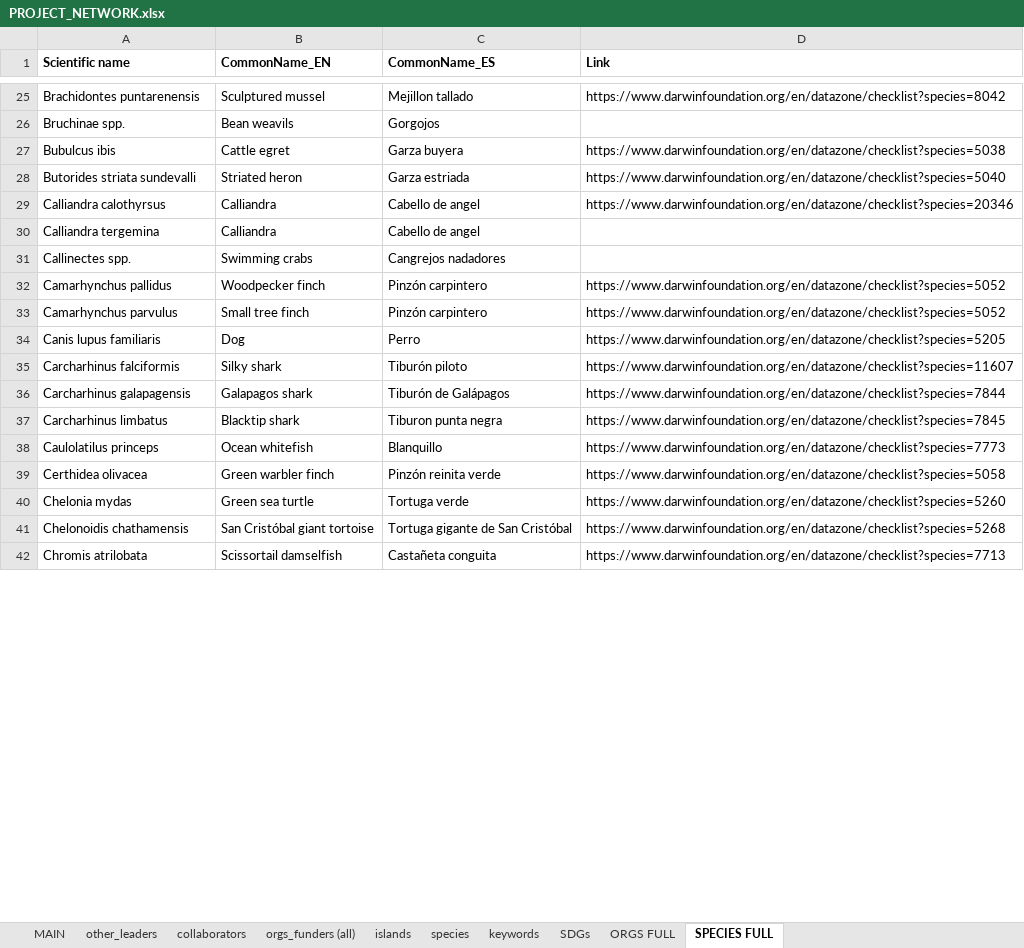
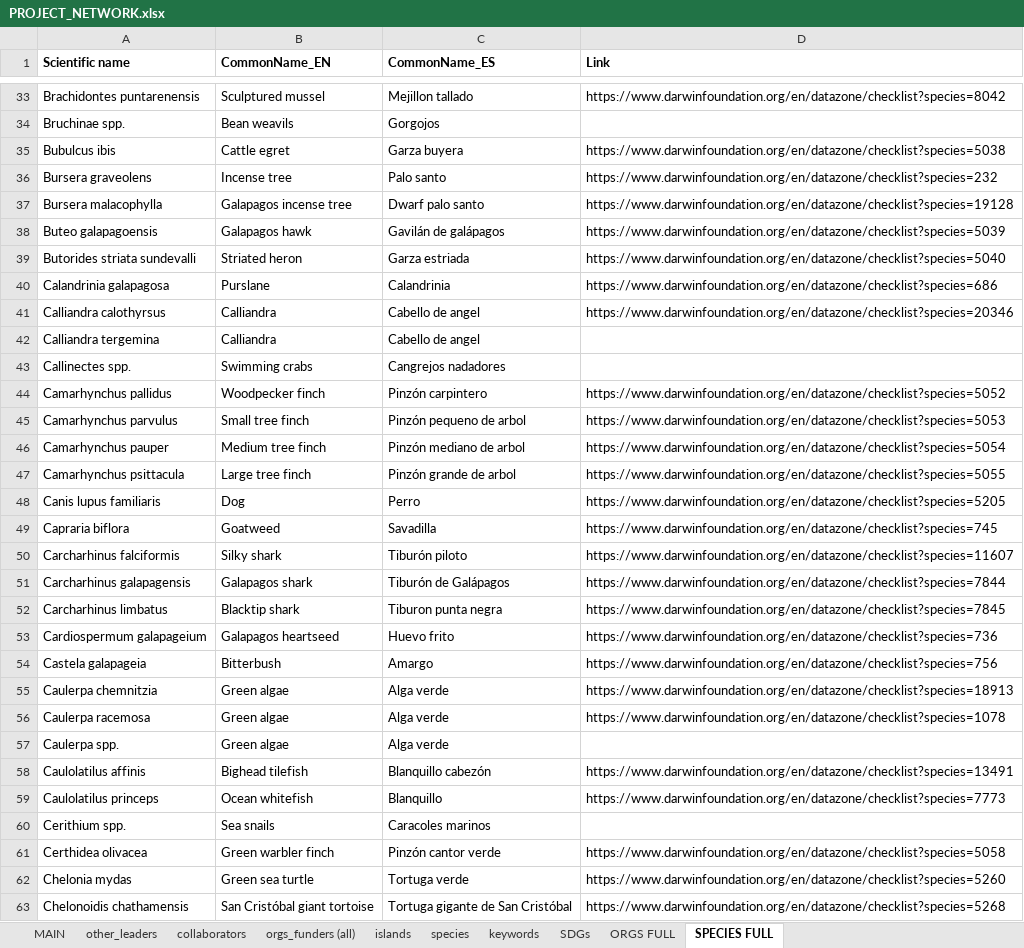
Before and after one commit to jtklein/galapagos-resnet, an Excel workbook: network_data/PROJECT_NETWORK.xlsx, sheet SPECIES FULL, drawn as a sheet; only a part is shown, gaps mark what is left out; the shorter side is filled out with more unchanged rows; values as stored, in another font and other column widths than the file's, no borders; addresses are those after the commit; the diff covers the shown part only; the diff names each change by its address in the sheet, - before the commit and + after, or states it on an @@ line.

```diff
--- a/network_data/PROJECT_NETWORK.xlsx (sheet SPECIES FULL)
+++ b/network_data/PROJECT_NETWORK.xlsx (sheet SPECIES FULL)
+row 36: Bursera graveolens | Incense tree | Palo santo | https://www.darwinfoundation.org/en/datazone/checklist?species=232
+row 37: Bursera malacophylla | Galapagos incense tree | Dwarf palo santo | https://www.darwinfoundation.org/en/datazone/checklist?species=19128
+row 38: Buteo galapagoensis | Galapagos hawk | Gavilán de galápagos | https://www.darwinfoundation.org/en/datazone/checklist?species=5039
+row 40: Calandrinia galapagosa | Purslane | Calandrinia | https://www.darwinfoundation.org/en/datazone/checklist?species=686
-C45 (CommonName_ES): Pinzón carpintero
+C45 (CommonName_ES): Pinzón pequeno de arbol
-D45 (Link): https://www.darwinfoundation.org/en/datazone/checklist?species=5052
+D45 (Link): https://www.darwinfoundation.org/en/datazone/checklist?species=5053
+row 46: Camarhynchus pauper | Medium tree finch | Pinzón mediano de arbol | https://www.darwinfoundation.org/en/datazone/checklist?species=5054
+row 47: Camarhynchus psittacula | Large tree finch | Pinzón grande de arbol | https://www.darwinfoundation.org/en/datazone/checklist?species=5055
+row 49: Capraria biflora | Goatweed | Savadilla | https://www.darwinfoundation.org/en/datazone/checklist?species=745
+row 53: Cardiospermum galapageium | Galapagos heartseed | Huevo frito | https://www.darwinfoundation.org/en/datazone/checklist?species=736
+row 54: Castela galapageia | Bitterbush | Amargo | https://www.darwinfoundation.org/en/datazone/checklist?species=756
+row 55: Caulerpa chemnitzia | Green algae | Alga verde | https://www.darwinfoundation.org/en/datazone/checklist?species=18913
+row 56: Caulerpa racemosa | Green algae | Alga verde | https://www.darwinfoundation.org/en/datazone/checklist?species=1078
+row 57: Caulerpa spp. | Green algae | Alga verde
+row 58: Caulolatilus affinis | Bighead tilefish | Blanquillo cabezón | https://www.darwinfoundation.org/en/datazone/checklist?species=13491
+row 60: Cerithium spp. | Sea snails | Caracoles marinos
-C61 (CommonName_ES): Pinzón reinita verde
+C61 (CommonName_ES): Pinzón cantor verde
```
Also changed, not shown: 127 added rows, 1 removed row and 8 edited cells elsewhere in this sheet, sheet collaborators, sheet orgs_funders (all), sheet islands, sheet species, sheet MAIN, sheet ORGS FULL, 3 more sheets, formulas that keep their value.
